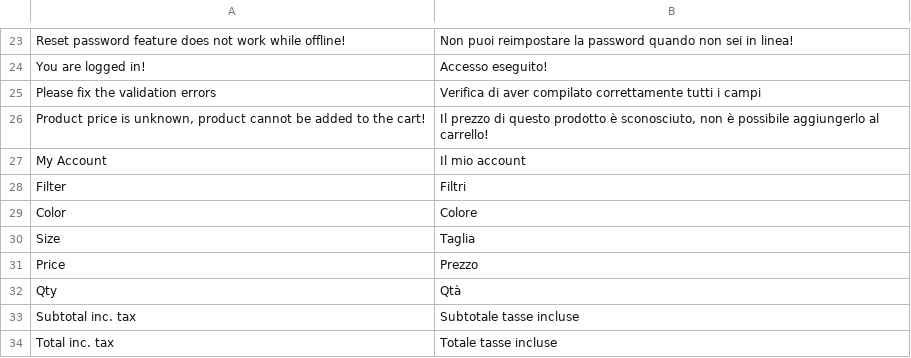
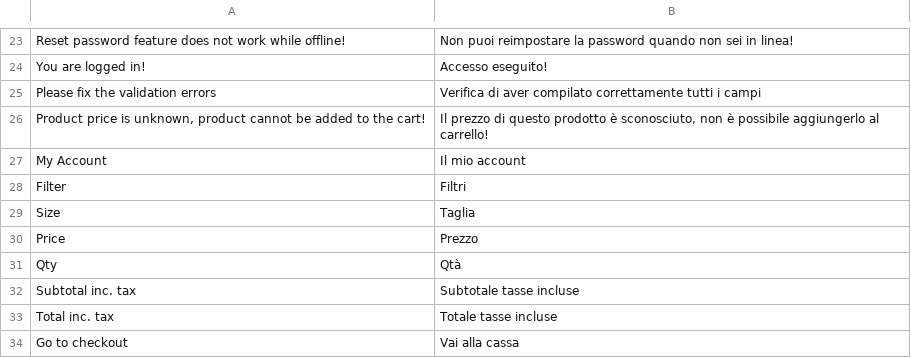
Before and after one commit to vuestorefront/vue-storefront, a CSV file: core/i18n/resource/i18n/it-IT.csv, drawn as a sheet; only a part is shown, gaps mark what is left out; the shorter side is filled out with more unchanged rows; the diff names each change by its address in the sheet, - before the commit and + after, or states it on an @@ line.

```diff
--- a/core/i18n/resource/i18n/it-IT.csv
+++ b/core/i18n/resource/i18n/it-IT.csv
-row 29: Color | Colore
```
Also changed, not shown: core/i18n/resource/i18n/fr-FR.csv, core/i18n/resource/i18n/ru-RU.csv, 17 other files.
